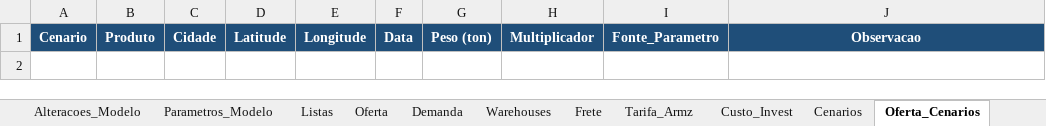
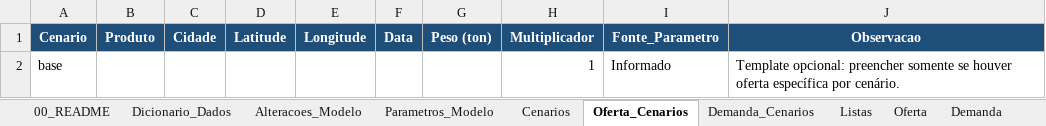
Before and after one commit to unb-lamfo-or-ai-hpc/model-agrologistic, an Excel workbook: data/templates/model_agrologistic_padrao_ouro.xlsx, sheet Oferta_Cenarios, drawn as a sheet; values as stored, in another font and other column widths than the file's, no borders; the diff names each change by its address in the sheet, - before the commit and + after, or states it on an @@ line.

```diff
--- a/data/templates/model_agrologistic_padrao_ouro.xlsx (sheet Oferta_Cenarios)
+++ b/data/templates/model_agrologistic_padrao_ouro.xlsx (sheet Oferta_Cenarios)
@@ sheet tab order changed: 00_README | Dicionario_Dados | Alteracoes_Modelo | Parametros_Modelo | Cenarios | Oferta_Cenarios | Demanda_Cenarios | Listas | Oferta | Demanda @@
+row 2: base |  |  |  |  |  |  | 1 | Informado | Template opcional: preencher somente se houver oferta específica por cenário.
```
Also changed, not shown: sheet Demanda, sheet Warehouses, sheet Listas, sheet Demanda_Cenarios, sheet Custo_Invest, sheet Parametros_Modelo, 11 other files.
